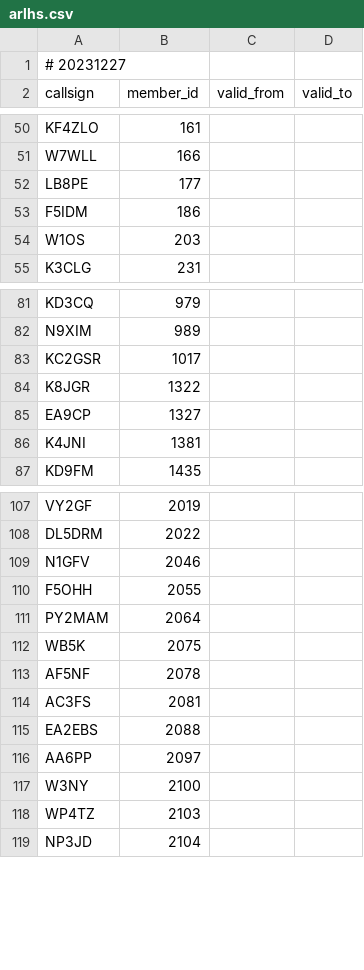
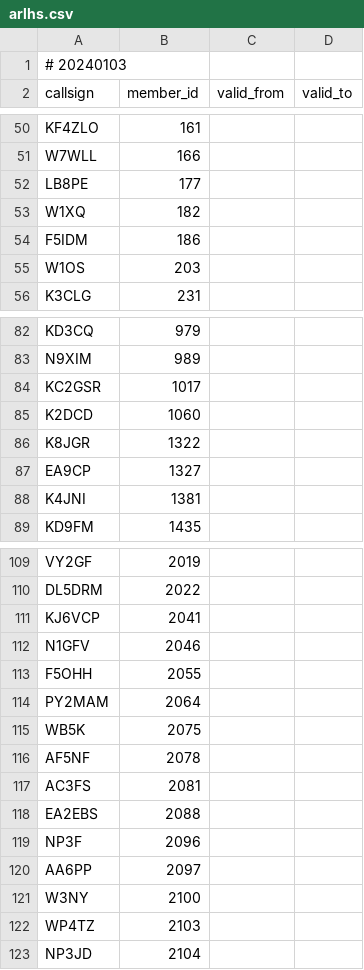
Before and after one commit to foldynl/hamradio-membeship-lists, a CSV file: lists/arlhs.csv, drawn as a sheet; only a part is shown, gaps mark what is left out.

```diff
--- a/lists/arlhs.csv
+++ b/lists/arlhs.csv
@@ -1,2 +1,2 @@
-# 20231227
+# 20240103
 callsign,member_id,valid_from,valid_to
@@ -52,2 +52,3 @@ W7WLL,166,,
 LB8PE,177,,
+W1XQ,182,,
 F5IDM,186,,
@@ -83,2 +84,3 @@ N9XIM,989,,
 KC2GSR,1017,,
+K2DCD,1060,,
 K8JGR,1322,,
@@ -108,2 +110,3 @@ VY2GF,2019,,
 DL5DRM,2022,,
+KJ6VCP,2041,,
 N1GFV,2046,,
@@ -115,2 +118,3 @@ AC3FS,2081,,
 EA2EBS,2088,,
+NP3F,2096,,
 AA6PP,2097,,
```
Also changed, not shown: lists/a1club.csv, lists/bcc.csv, 19 other files.
